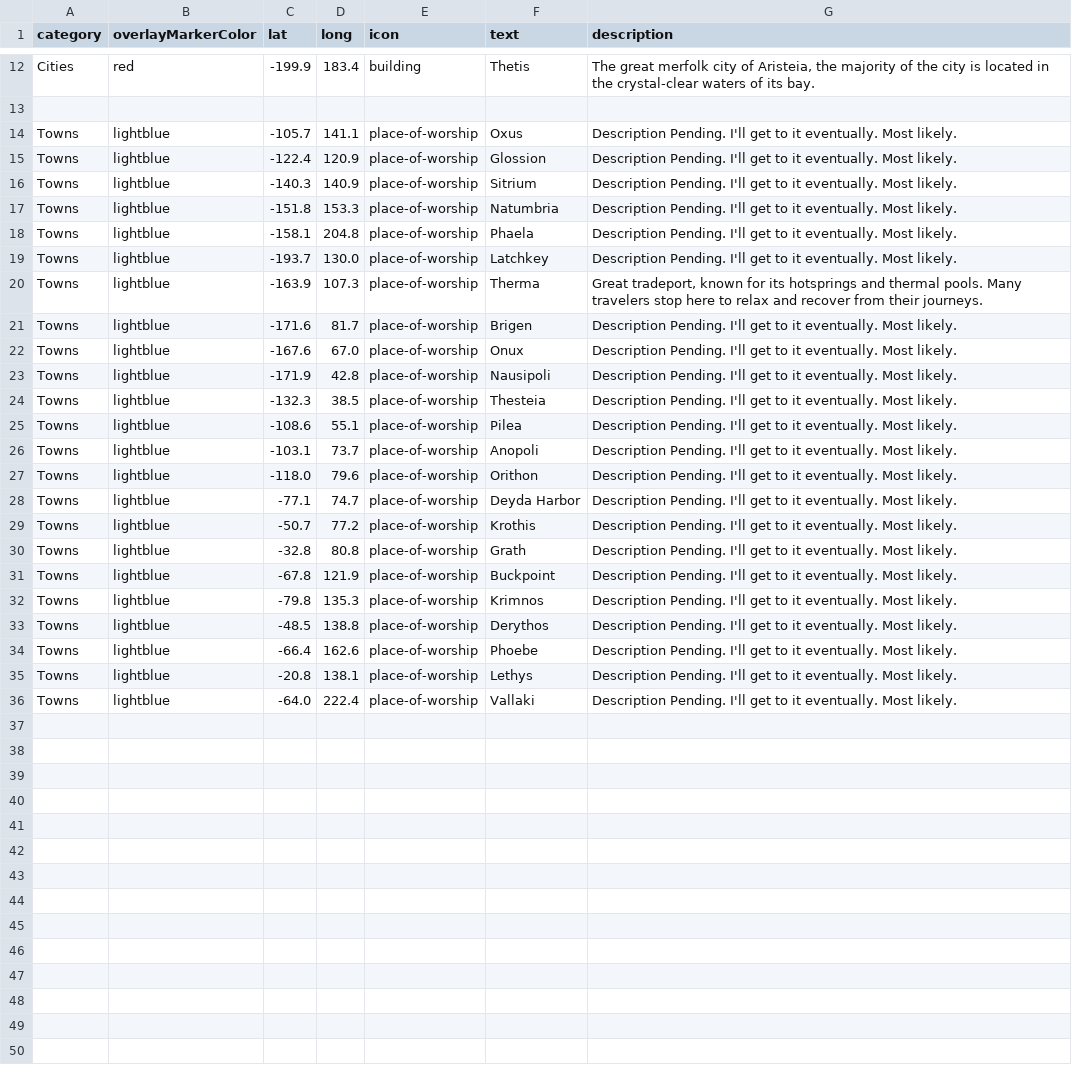
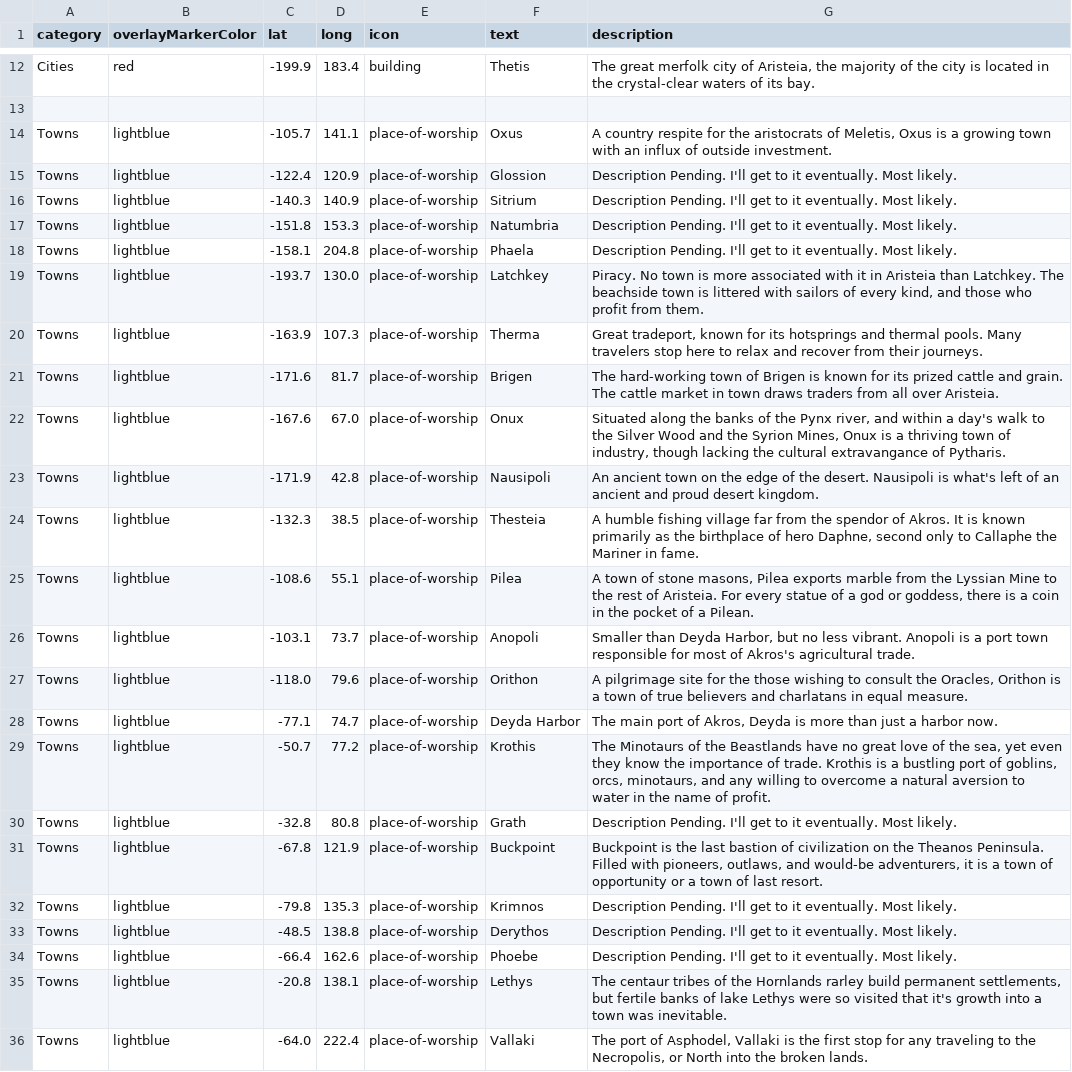
Before and after one commit to KoleMyers/Aristeia-Map, a CSV file: locations.csv, drawn as a sheet; only a part is shown, gaps mark what is left out.

Commit message:
Update location descriptions

```diff
--- a/locations.csv
+++ b/locations.csv
@@ -13,3 +13,3 @@ Cities,red,-199.9,183.4,building,Thetis,"The great merfolk city of Aristeia, the
 
-Towns,lightblue,-105.7, 141.1,place-of-worship,Oxus,"Description Pending. I'll get to it eventually. Most likely."
+Towns,lightblue,-105.7, 141.1,place-of-worship,Oxus,"A country respite for the aristocrats of Meletis, Oxus is a growing town with an influx of outside investment."
 Towns,lightblue,-122.4, 120.9,place-of-worship,Glossion,"Description Pending. I'll get to it eventually. Most likely."
@@ -18,15 +18,15 @@ Towns,lightblue,-151.8, 153.3,place-of-worship,Natumbria,"Description Pending. I
 Towns,lightblue,-158.1, 204.8,place-of-worship,Phaela,"Description Pending. I'll get to it eventually. Most likely."
-Towns,lightblue,-193.7, 130.0,place-of-worship,Latchkey,"Description Pending. I'll get to it eventually. Most likely."
+Towns,lightblue,-193.7, 130.0,place-of-worship,Latchkey,"Piracy. No town is more associated with it in Aristeia than Latchkey. The beachside town is littered with sailors of every kind, and those who profit from them."
 Towns,lightblue,-163.9, 107.3,place-of-worship,Therma,"Great tradeport, known for its hotsprings and thermal pools. Many travelers stop here to relax and recover from their journeys."
-Towns,lightblue,-171.6, 81.7,place-of-worship,Brigen,"Description Pending. I'll get to it eventually. Most likely."
-Towns,lightblue,-167.6, 67.0,place-of-worship,Onux,"Description Pending. I'll get to it eventually. Most likely."
-Towns,lightblue,-171.9, 42.8,place-of-worship,Nausipoli,"Description Pending. I'll get to it eventually. Most likely."
-Towns,lightblue,-132.3, 38.5,place-of-worship, Thesteia,"Description Pending. I'll get to it eventually. Most likely."
-Towns,lightblue,-108.6, 55.1,place-of-worship,Pilea,"Description Pending. I'll get to it eventually. Most likely."
-Towns,lightblue,-103.1, 73.7,place-of-worship,Anopoli,"Description Pending. I'll get to it eventually. Most likely."
-Towns,lightblue,-118.0, 79.6,place-of-worship,Orithon,"Description Pending. I'll get to it eventually. Most likely."
-Towns,lightblue,-77.1, 74.7,place-of-worship,Deyda Harbor,"Description Pending. I'll get to it eventually. Most likely."
-Towns,lightblue,-50.7, 77.2,place-of-worship,Krothis,"Description Pending. I'll get to it eventually. Most likely."
+Towns,lightblue,-171.6, 81.7,place-of-worship,Brigen,"The hard-working town of Brigen is known for its prized cattle and grain. The cattle market in town draws traders from all over Aristeia."
+Towns,lightblue,-167.6, 67.0,place-of-worship,Onux,"Situated along the banks of the Pynx river, and within a day's walk to the Silver Wood and the Syrion Mines, Onux is a thriving town of industry, though lacking the cultural extravangance of Pytharis."
+Towns,lightblue,-171.9, 42.8,place-of-worship,Nausipoli,"An ancient town on the edge of the desert. Nausipoli is what's left of an ancient and proud desert kingdom."
+Towns,lightblue,-132.3, 38.5,place-of-worship, Thesteia,"A humble fishing village far from the spendor of Akros. It is known primarily as the birthplace of hero Daphne, second only to Callaphe the Mariner in fame."
+Towns,lightblue,-108.6, 55.1,place-of-worship,Pilea,"A town of stone masons, Pilea exports marble from the Lyssian Mine to the rest of Aristeia. For every statue of a god or goddess, there is a coin in the pocket of a Pilean."
+Towns,lightblue,-103.1, 73.7,place-of-worship,Anopoli,"Smaller than Deyda Harbor, but no less vibrant. Anopoli is a port town responsible for most of Akros's agricultural trade."
+Towns,lightblue,-118.0, 79.6,place-of-worship,Orithon,"A pilgrimage site for the those wishing to consult the Oracles, Orithon is a town of true believers and charlatans in equal measure."
+Towns,lightblue,-77.1, 74.7,place-of-worship,Deyda Harbor,"The main port of Akros, Deyda is more than just a harbor now. "
+Towns,lightblue,-50.7, 77.2,place-of-worship,Krothis,"The Minotaurs of the Beastlands have no great love of the sea, yet even they know the importance of trade. Krothis is a bustling port of goblins, orcs, minotaurs, and any willing to overcome a natural aversion to water in the name of profit."
 Towns,lightblue,-32.8, 80.8,place-of-worship,Grath,"Description Pending. I'll get to it eventually. Most likely."
-Towns,lightblue,-67.8, 121.9,place-of-worship,Buckpoint,"Description Pending. I'll get to it eventually. Most likely."
+Towns,lightblue,-67.8, 121.9,place-of-worship,Buckpoint,"Buckpoint is the last bastion of civilization on the Theanos Peninsula. Filled with pioneers, outlaws, and would-be adventurers, it is a town of opportunity or a town of last resort."
 Towns,lightblue,-79.8, 135.3,place-of-worship,Krimnos,"Description Pending. I'll get to it eventually. Most likely."
@@ -34,3 +34,3 @@ Towns,lightblue,-48.5, 138.8,place-of-worship,Derythos,"Description Pending. I'l
 Towns,lightblue,-66.4, 162.6,place-of-worship,Phoebe,"Description Pending. I'll get to it eventually. Most likely."
-Towns,lightblue,-20.8, 138.1,place-of-worship,Lethys,"Description Pending. I'll get to it eventually. Most likely."
-Towns,lightblue,-64.0, 222.4,place-of-worship,Vallaki,"Description Pending. I'll get to it eventually. Most likely."
+Towns,lightblue,-20.8, 138.1,place-of-worship,Lethys,"The centaur tribes of the Hornlands rarley build permanent settlements, but fertile banks of lake Lethys were so visited that it's growth into a town was inevitable."
+Towns,lightblue,-64.0, 222.4,place-of-worship,Vallaki,"The port of Asphodel, Vallaki is the first stop for any traveling to the Necropolis, or North into the broken lands."
```
